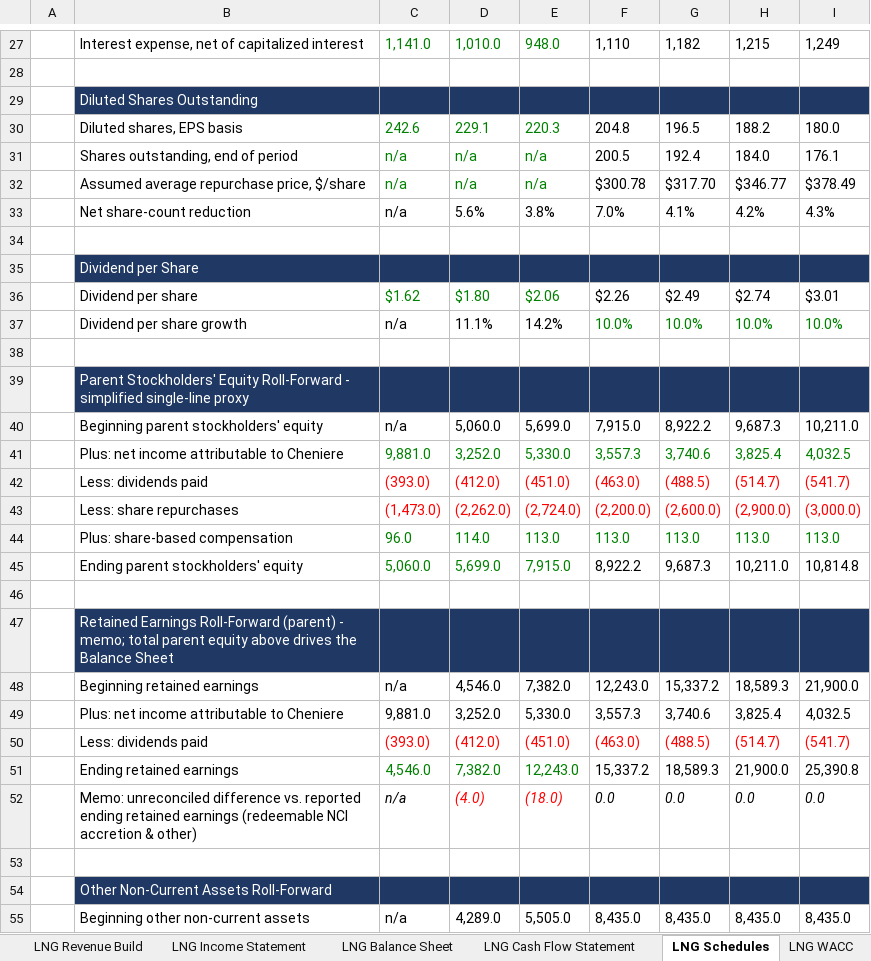
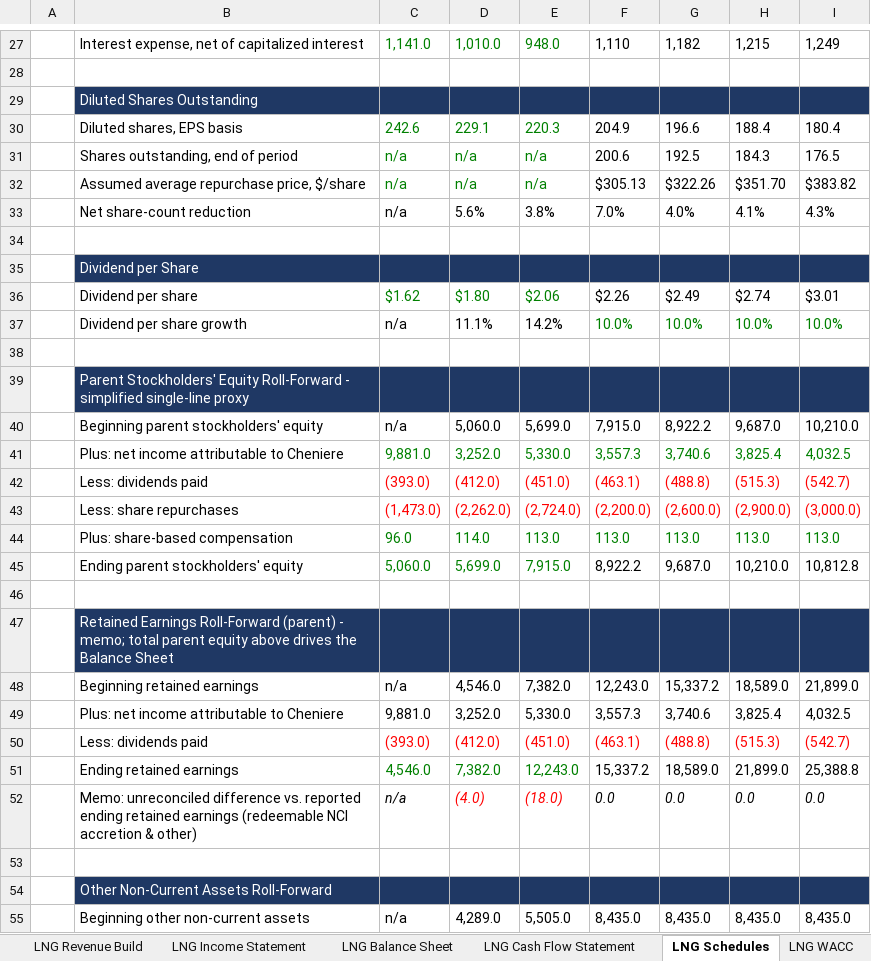
Before and after one commit to Jash-financebro/equity-coverage, an Excel workbook: site/downloads/LNG_model_live.xlsx, sheet LNG Schedules, drawn as a sheet; only a part is shown, gaps mark what is left out; values as stored, in another font and other column widths than the file's, no borders; the diff names each change by its address in the sheet, - before the commit and + after, or states it on an @@ line.

```diff
--- a/site/downloads/LNG_model_live.xlsx (sheet LNG Schedules)
+++ b/site/downloads/LNG_model_live.xlsx (sheet LNG Schedules)
-F30: 204.8
+F30: 204.9
-G30: 196.5
+G30: 196.6
-H30: 188.2
+H30: 188.4
-I30: 180.0
+I30: 180.4
-F31: 200.5
+F31: 200.6
-G31: 192.4
+G31: 192.5
-H31: 184.0
+H31: 184.3
-I31: 176.1
+I31: 176.5
-F32: $300.78
+F32: $305.13
-G32: $317.70
+G32: $322.26
-H32: $346.77
+H32: $351.70
-I32: $378.49
+I32: $383.82
-G33: 4.1%
+G33: 4.0%
-H33: 4.2%
+H33: 4.1%
-H40: 9,687.3
+H40: 9,687.0
-I40: 10,211.0
+I40: 10,210.0
-F42: (463.0)
+F42: (463.1)
-G42: (488.5)
+G42: (488.8)
-H42: (514.7)
+H42: (515.3)
-I42: (541.7)
+I42: (542.7)
-G45: 9,687.3
+G45: 9,687.0
-H45: 10,211.0
+H45: 10,210.0
-I45: 10,814.8
+I45: 10,812.8
-H48: 18,589.3
+H48: 18,589.0
-I48: 21,900.0
+I48: 21,899.0
-F50: (463.0)
+F50: (463.1)
-G50: (488.5)
+G50: (488.8)
-H50: (514.7)
+H50: (515.3)
-I50: (541.7)
+I50: (542.7)
-G51: 18,589.3
+G51: 18,589.0
-H51: 21,900.0
+H51: 21,899.0
-I51: 25,390.8
+I51: 25,388.8
```
Also changed, not shown: sheet LNG DCF, sheet LNG Cash Flow Statement, sheet LNG Cover, sheet LNG Balance Sheet, sheet LNG Comps & Target Price, sheet LNG WACC, 5 more sheets, 8 other files.
